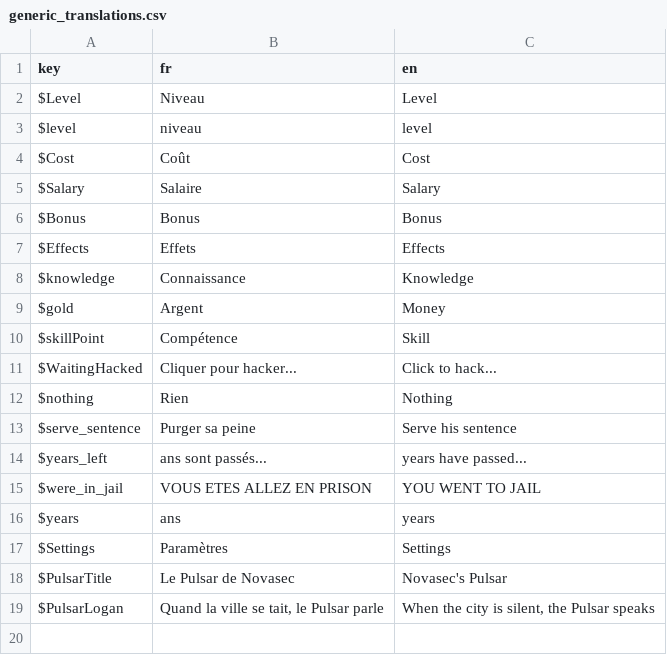
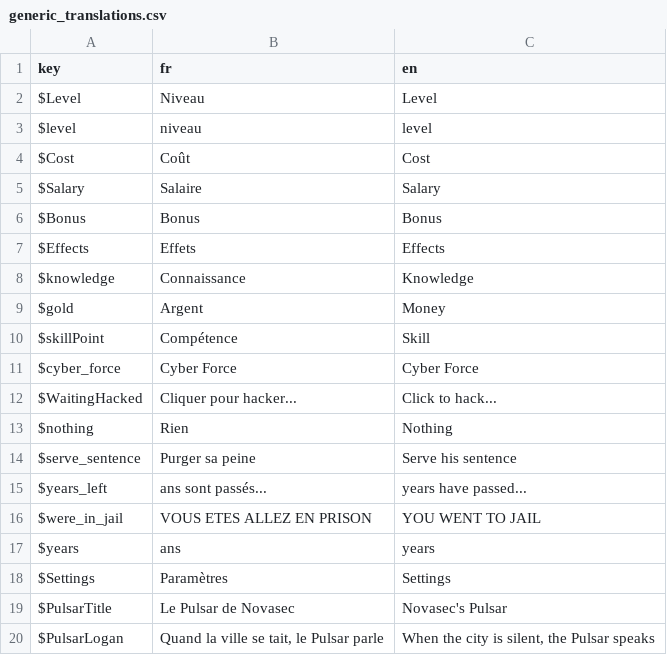
Before and after one commit to Proksimas/HackerIDLE, a CSV file: hackeridle/Game/Translations/generic_translations.csv, drawn as a sheet; the diff names each change by its address in the sheet, - before the commit and + after, or states it on an @@ line.

Commit message:
cyber force added

```diff
--- a/hackeridle/Game/Translations/generic_translations.csv
+++ b/hackeridle/Game/Translations/generic_translations.csv
+row 11: $cyber_force | Cyber Force | Cyber Force
```
Also changed, not shown: 16 other files.
